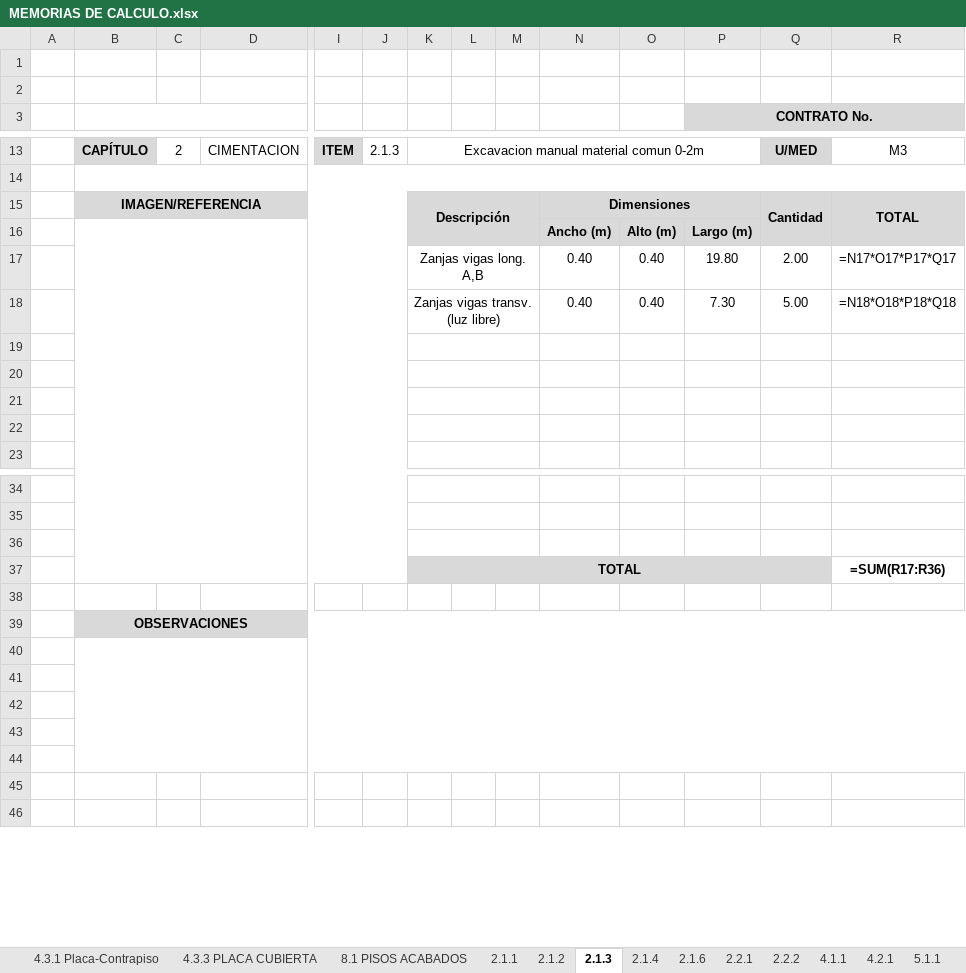
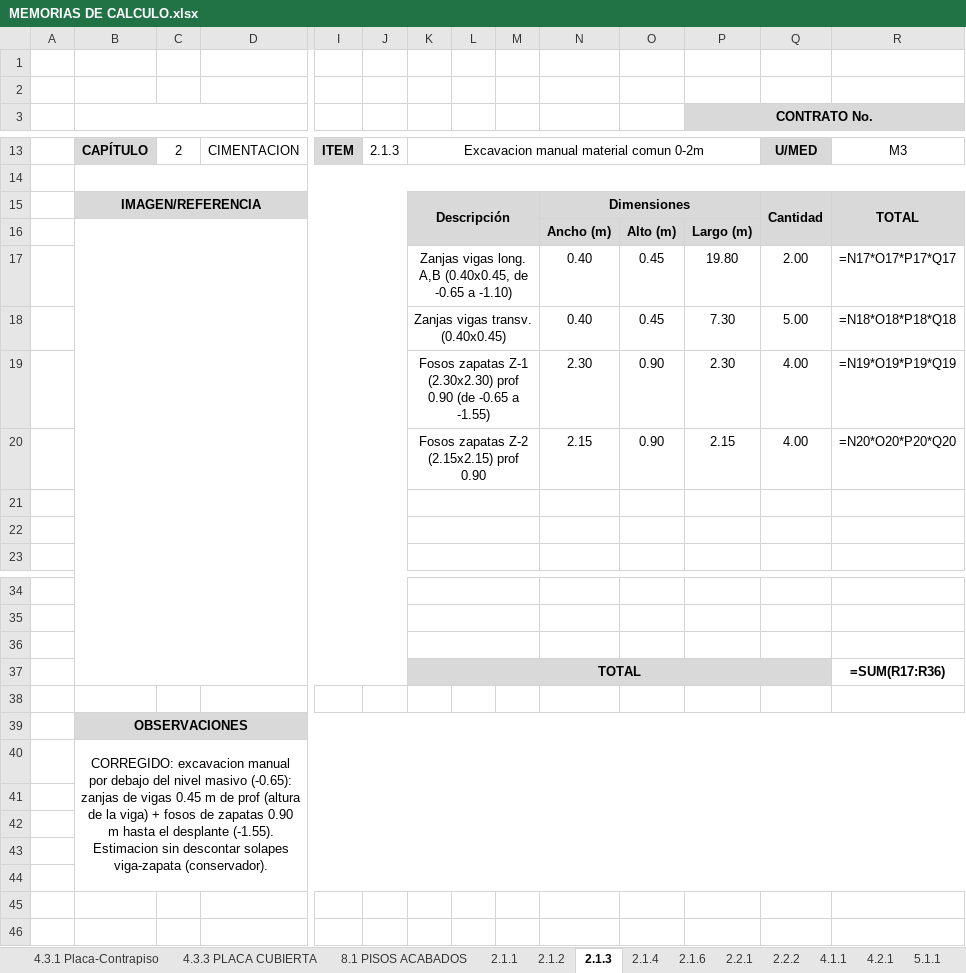
Before and after one commit to saospinap-bit/mi-sistema-de-vida, an Excel workbook: Proyectos/Fundamentos-de-Construccion/MEMORIAS DE CALCULO.xlsx, sheet 2.1.3, drawn as a sheet; only a part is shown, gaps mark what is left out; values as stored, in another font and other column widths than the file's, no borders; formulas without a stored value are shown as written; rows hold the shown columns only; the diff names each change by its address in the sheet, - before the commit and + after, or states it on an @@ line.

Commit message:
fix(cap.2): logica de cimentacion completa - excavacion 0.60, sub-base 0.30, zapatas agregadas (concreto+acero), solado bajo zapatas

```diff
--- a/Proyectos/Fundamentos-de-Construccion/MEMORIAS DE CALCULO.xlsx (sheet 2.1.3)
+++ b/Proyectos/Fundamentos-de-Construccion/MEMORIAS DE CALCULO.xlsx (sheet 2.1.3)
-K17: Zanjas vigas long. A,B
+K17: Zanjas vigas long. A,B (0.40x0.45, de -0.65 a -1.10)
-O17:O18: 0.40
+O17:O18: 0.45
-K18: Zanjas vigas transv. (luz libre)
+K18: Zanjas vigas transv. (0.40x0.45)
-row 19: (empty)
+row 19:  |  |  |  |  |  | Fosos zapatas Z-1 (2.30x2.30) prof 0.90 (de -0.65 a -1.55) |  |  | 2.30 | 0.90 | 2.30 | 4.00 | =N19*O19*P19*Q19
-row 20: (empty)
+row 20:  |  |  |  |  |  | Fosos zapatas Z-2 (2.15x2.15) prof 0.90 |  |  | 2.15 | 0.90 | 2.15 | 4.00 | =N20*O20*P20*Q20
-B40: (empty)
+B40: CORREGIDO: excavacion manual por debajo del nivel masivo (-0.65): zanjas de vigas 0.45 m de prof (altura de la viga) + fosos de zapatas 0.90 m hasta el desplante (-1.55). Estimacion sin descontar solapes viga-zapata (conservador).
```
Also changed, not shown: sheet 2.2.2, sheet 2.1.2, sheet 2.1.1, other sheet tabs, 8 other files.
